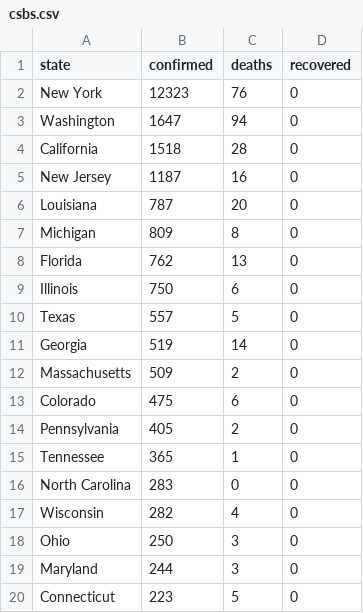
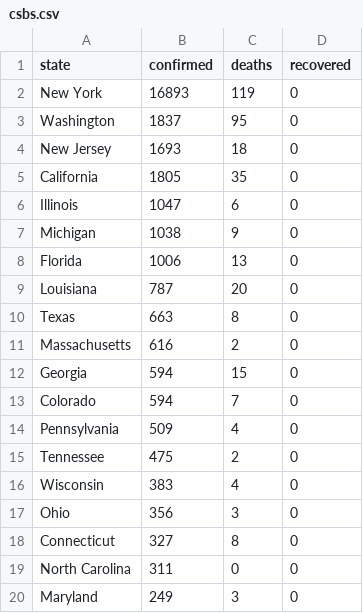
Before and after one commit to smatthewenglish/pipeliner, a CSV file: csbs.csv, drawn as a sheet; only a part is shown; the diff covers the shown part only.

```diff
--- a/csbs.csv
+++ b/csbs.csv
@@ -1,20 +1,20 @@
 state,confirmed,deaths,recovered
-New York,12323,76,0
-Washington,1647,94,0
-California,1518,28,0
-New Jersey,1187,16,0
+New York,16893,119,0
+Washington,1837,95,0
+New Jersey,1693,18,0
+California,1805,35,0
+Illinois,1047,6,0
+Michigan,1038,9,0
+Florida,1006,13,0
 Louisiana,787,20,0
-Michigan,809,8,0
-Florida,762,13,0
-Illinois,750,6,0
-Texas,557,5,0
-Georgia,519,14,0
-Massachusetts,509,2,0
-Colorado,475,6,0
-Pennsylvania,405,2,0
-Tennessee,365,1,0
-North Carolina,283,0,0
-Wisconsin,282,4,0
-Ohio,250,3,0
-Maryland,244,3,0
-Connecticut,223,5,0
+Texas,663,8,0
+Massachusetts,616,2,0
+Georgia,594,15,0
+Colorado,594,7,0
+Pennsylvania,509,4,0
+Tennessee,475,2,0
+Wisconsin,383,4,0
+Ohio,356,3,0
+Connecticut,327,8,0
+North Carolina,311,0,0
+Maryland,249,3,0
```
Also changed, not shown: 9 added rows, 9 removed rows and 26 edited cells elsewhere in this file, 29 other files.
